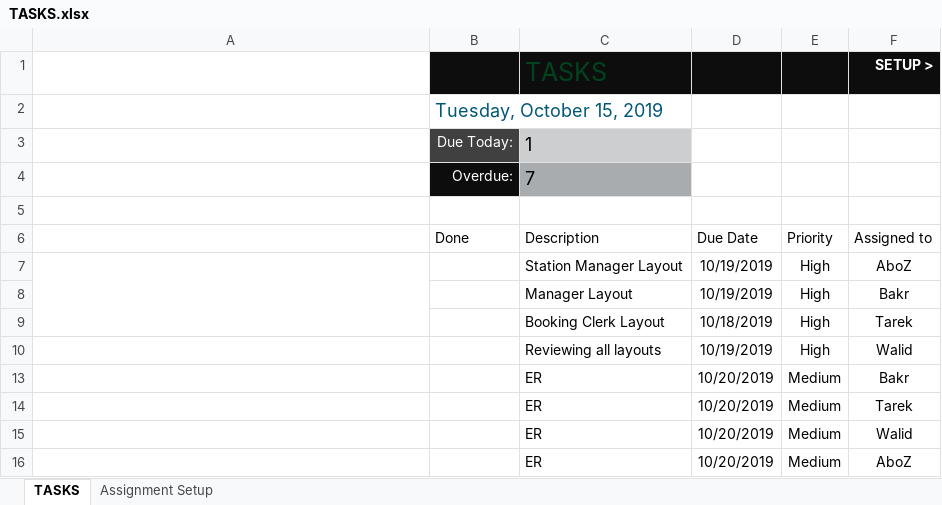
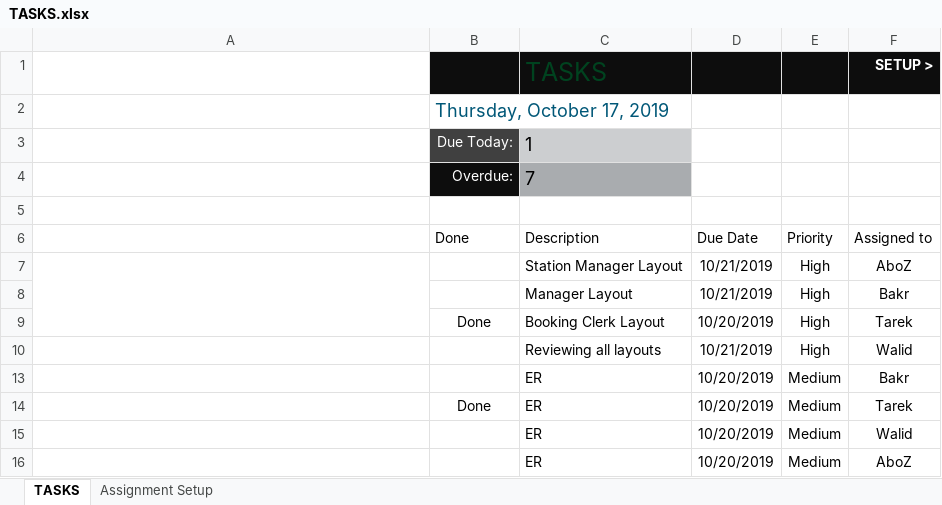
Before and after one commit to fuboki10/Railway-Management-System, an Excel workbook: TASKS.xlsx, sheet TASKS, drawn as a sheet; values as stored, in another font and other column widths than the file's, no borders; charts and pictures and conditional formats and table styles not drawn; the diff names each change by its address in the sheet, - before the commit and + after, or states it on an @@ line.

Commit message:
Done er and Booking layout in excel file

```diff
--- a/TASKS.xlsx (sheet TASKS)
+++ b/TASKS.xlsx (sheet TASKS)
-B2: Tuesday, October 15, 2019
+B2: Thursday, October 17, 2019
-D7:D8: 10/19/2019
+D7:D8: 10/21/2019
-B9: (empty)
+B9: Done
-D9: 10/18/2019
+D9: 10/20/2019
-D10: 10/19/2019
+D10: 10/21/2019
-B14: (empty)
+B14: Done
```
Also changed, not shown: hidden cells.
